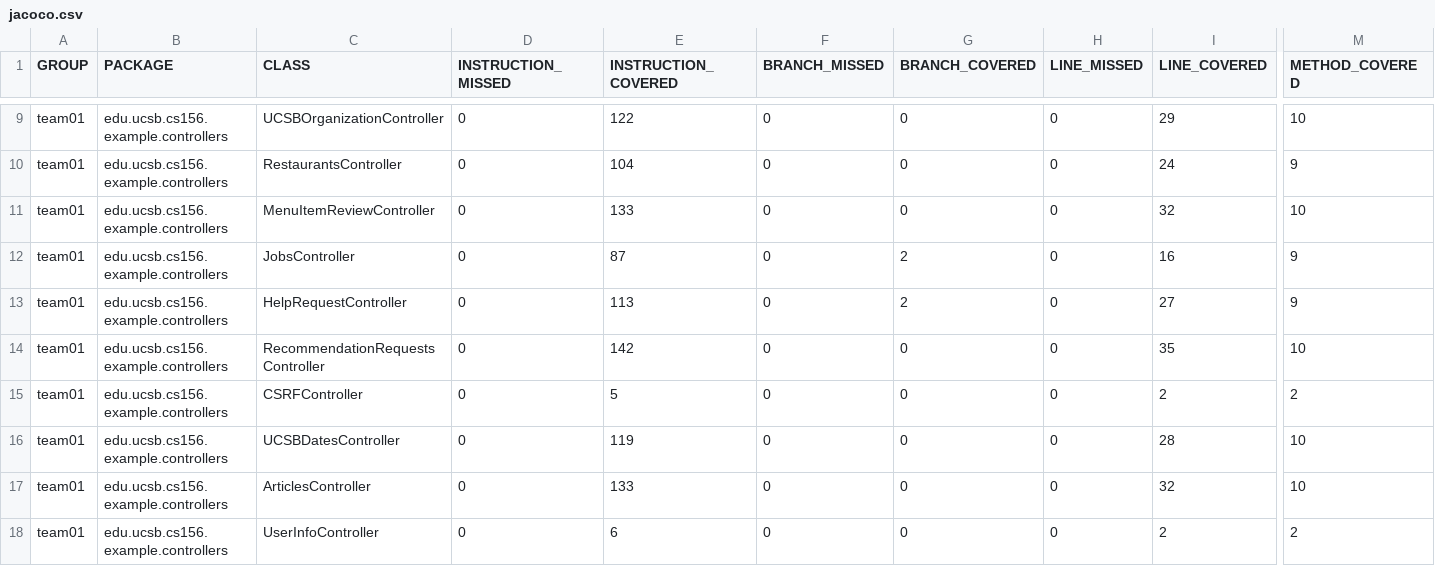
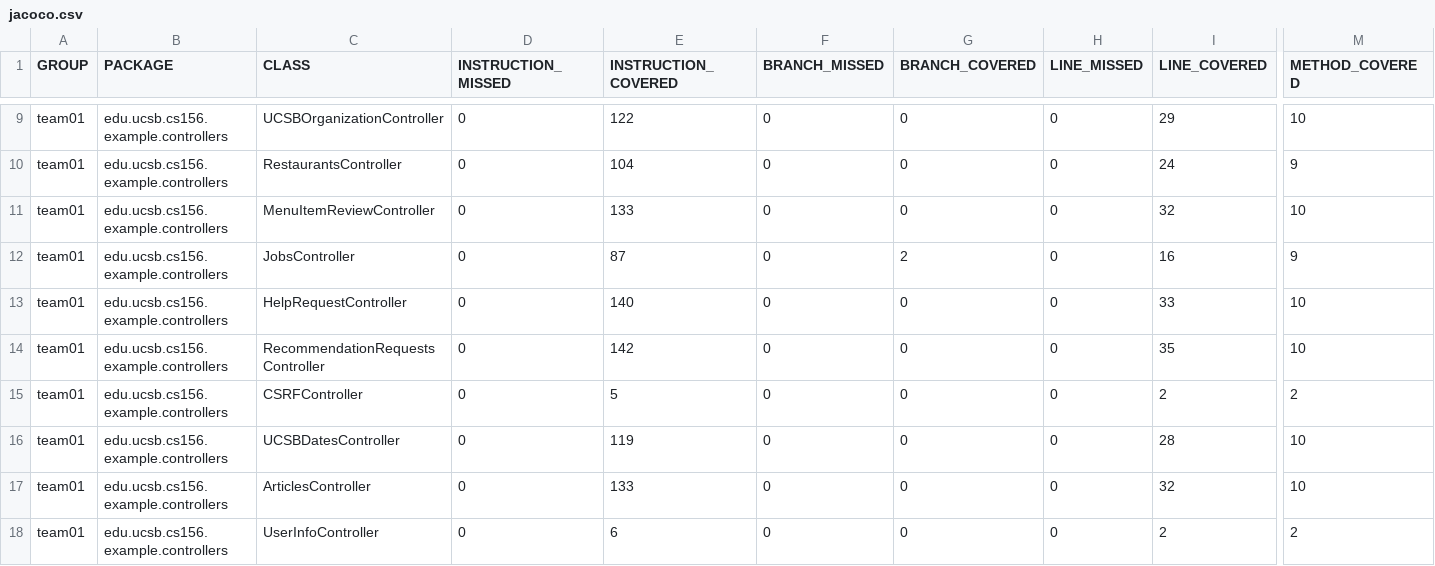
Before and after one commit to ucsb-cs156-f25/team02-f25-12, a CSV file: jacoco/jacoco.csv, drawn as a sheet; only a part is shown, gaps mark what is left out; the diff names each change by its address in the sheet, - before the commit and + after, or states it on an @@ line.

```diff
--- a/jacoco/jacoco.csv
+++ b/jacoco/jacoco.csv
-E13 (INSTRUCTION_COVERED): 113
+E13 (INSTRUCTION_COVERED): 140
-G13 (BRANCH_COVERED): 2
+G13 (BRANCH_COVERED): 0
-I13 (LINE_COVERED): 27
+I13 (LINE_COVERED): 33
-M13 (METHOD_COVERED): 9
+M13 (METHOD_COVERED): 10
```
Also changed, not shown: 7 other files.
